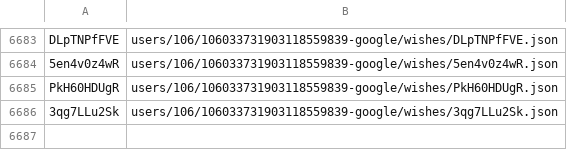
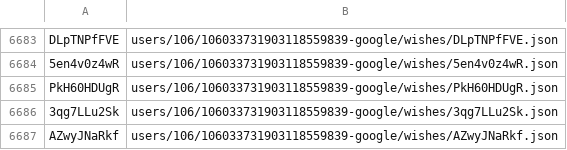
Before and after one commit to knigopis/repo2.knigopis.com, a CSV file: wishes.csv, drawn as a sheet; only a part is shown, gaps mark what is left out; the diff names each change by its address in the sheet, - before the commit and + after, or states it on an @@ line.

```diff
--- a/wishes.csv
+++ b/wishes.csv
+row 6687: AZwyJNaRkf | users/106/106033731903118559839-google/wishes/AZwyJNaRkf.json
```
Also changed, not shown: 2 other files.
